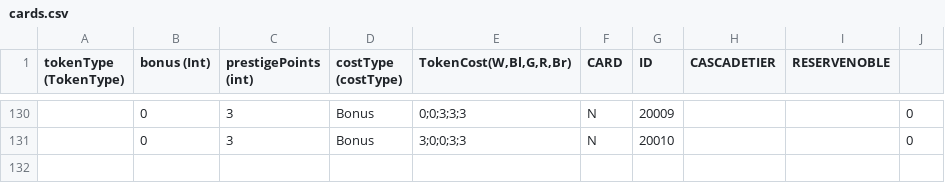
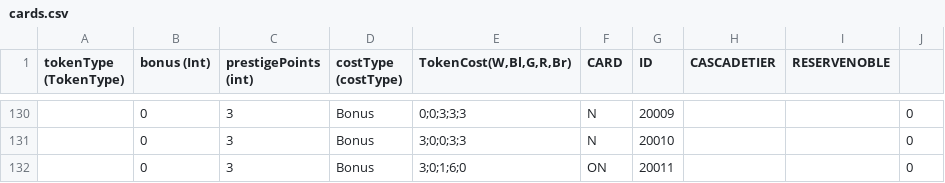
Before and after one commit to pdxooo/splendor_chinese, a CSV file: server/src/main/resources/cards.csv, drawn as a sheet; only a part is shown, gaps mark what is left out; the diff names each change by its address in the sheet, - before the commit and + after, or states it on an @@ line.

Commit message:
Fix Cities and Orient expansion rules

```diff
--- a/server/src/main/resources/cards.csv
+++ b/server/src/main/resources/cards.csv
+row 132:  | 0 | 3 | Bonus | 3;0;1;6;0 | ON | 20011 |  |  | 0
```
